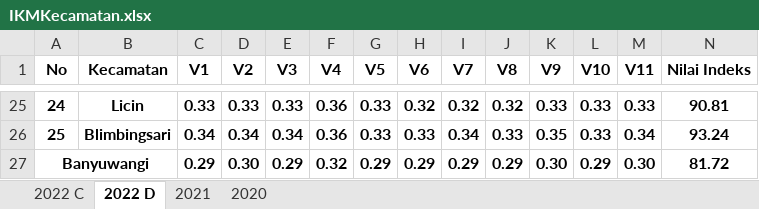
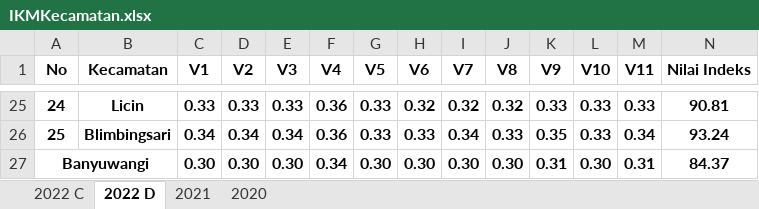
Before and after one commit to NurulFaisolRahman/CVIDE, an Excel workbook: IKMKecamatan.xlsx, sheet 2022 D, drawn as a sheet; only a part is shown, gaps mark what is left out; values as stored, in another font and other column widths than the file's, no borders; the diff names each change by its address in the sheet, - before the commit and + after, or states it on an @@ line.

```diff
--- a/IKMKecamatan.xlsx (sheet 2022 D)
+++ b/IKMKecamatan.xlsx (sheet 2022 D)
-C27 (V1): 0.29
+C27 (V1): 0.30
-E27 (V3): 0.29
+E27 (V3): 0.30
-F27 (V4): 0.32
+F27 (V4): 0.34
-G27 (V5): 0.29
+G27 (V5): 0.30
-H27 (V6): 0.29
+H27 (V6): 0.30
-I27 (V7): 0.29
+I27 (V7): 0.30
-J27 (V8): 0.29
+J27 (V8): 0.30
-K27 (V9): 0.30
+K27 (V9): 0.31
-L27 (V10): 0.29
+L27 (V10): 0.30
-M27 (V11): 0.30
+M27 (V11): 0.31
-N27 (Nilai Indeks): 81.72
+N27 (Nilai Indeks): 84.37
```
Also changed, not shown: sheet 2022 C, sheet 2020, sheet 2021.
